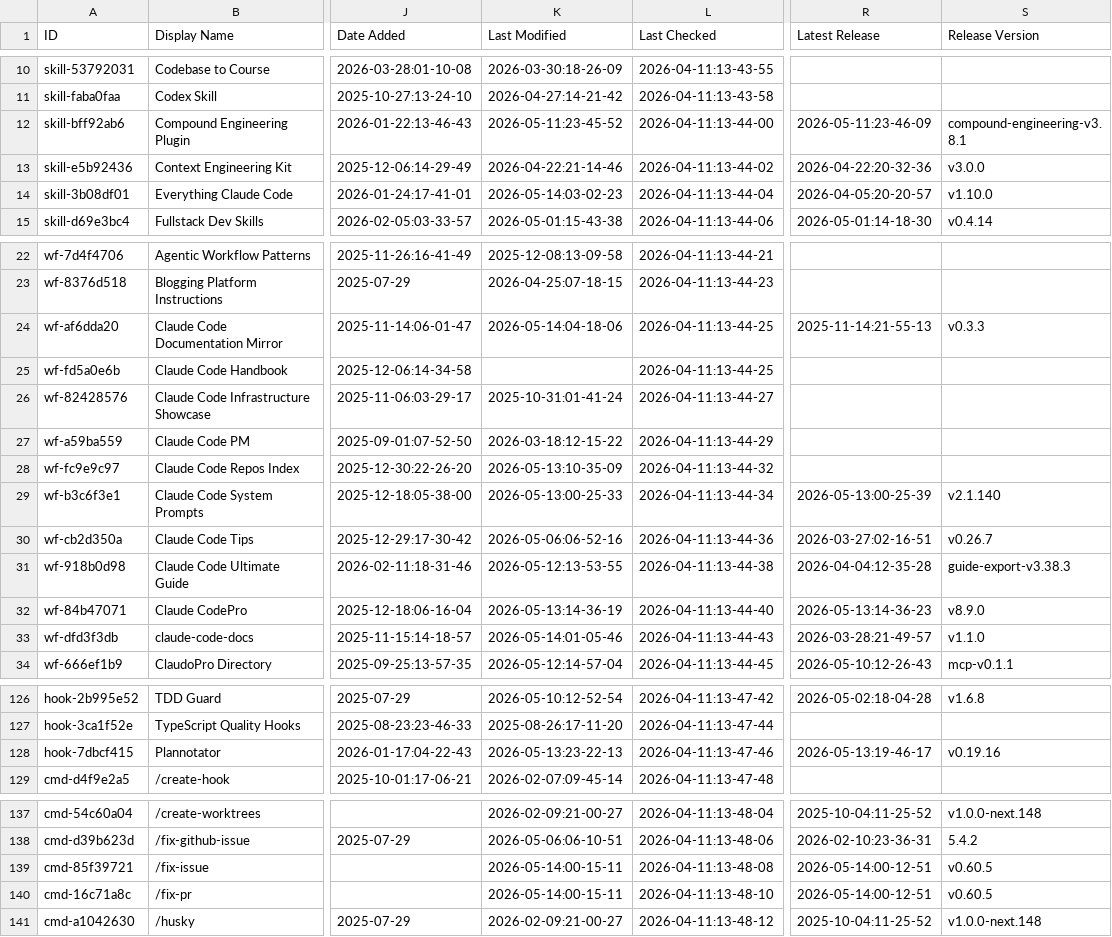
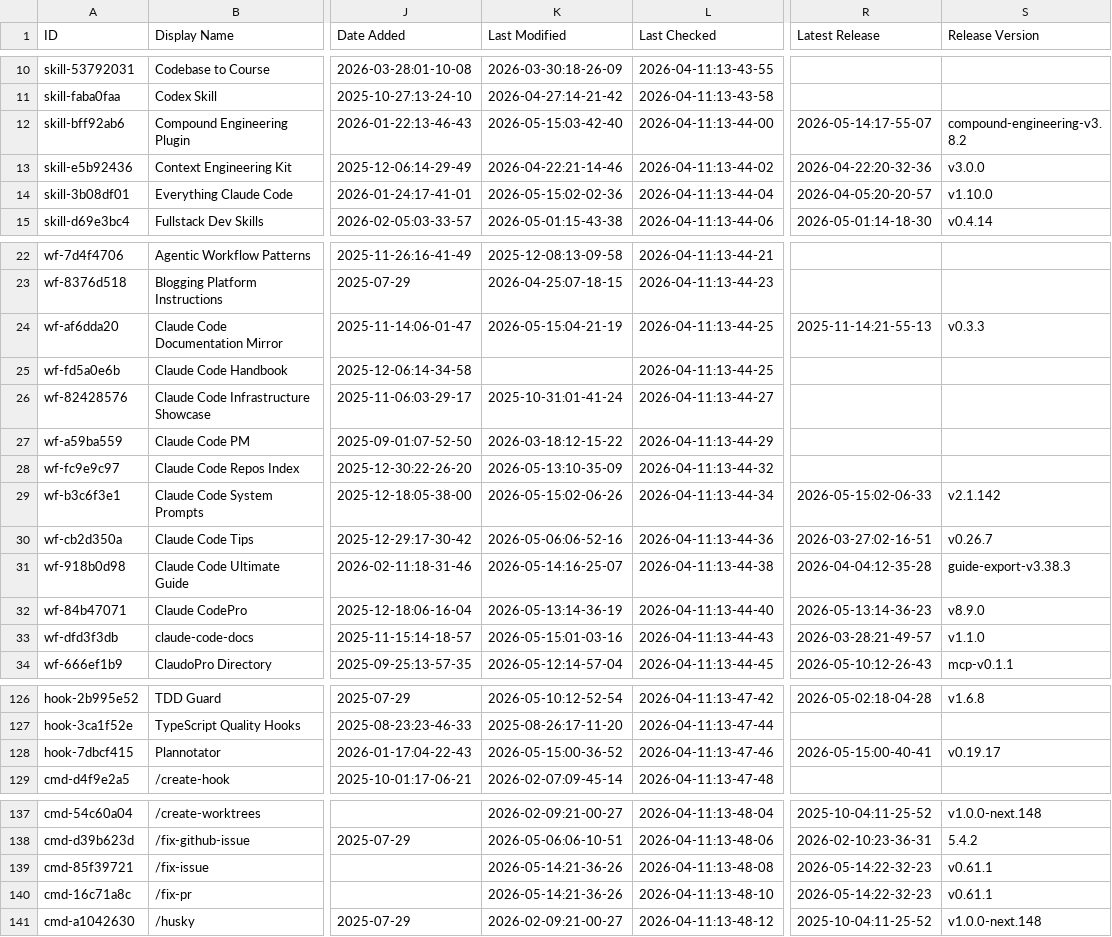
Before and after one commit to bobitluo/awesome-claude-code, a CSV file: THE_RESOURCES_TABLE.csv, drawn as a sheet; only a part is shown, gaps mark what is left out; the diff covers the shown part only; the diff names each change by its address in the sheet, - before the commit and + after, or states it on an @@ line.

```diff
--- a/THE_RESOURCES_TABLE.csv
+++ b/THE_RESOURCES_TABLE.csv
-K12 (Last Modified): 2026-05-11:23-45-52
+K12 (Last Modified): 2026-05-15:03-42-40
-R12 (Latest Release): 2026-05-11:23-46-09
+R12 (Latest Release): 2026-05-14:17-55-07
-S12 (Release Version): compound-engineering-v3.8.1
+S12 (Release Version): compound-engineering-v3.8.2
-K14 (Last Modified): 2026-05-14:03-02-23
+K14 (Last Modified): 2026-05-15:02-02-36
-K24 (Last Modified): 2026-05-14:04-18-06
+K24 (Last Modified): 2026-05-15:04-21-19
-K29 (Last Modified): 2026-05-13:00-25-33
+K29 (Last Modified): 2026-05-15:02-06-26
-R29 (Latest Release): 2026-05-13:00-25-39
+R29 (Latest Release): 2026-05-15:02-06-33
-S29 (Release Version): v2.1.140
+S29 (Release Version): v2.1.142
-K31 (Last Modified): 2026-05-12:13-53-55
+K31 (Last Modified): 2026-05-14:16-25-07
-K33 (Last Modified): 2026-05-14:01-05-46
+K33 (Last Modified): 2026-05-15:01-03-16
-K128 (Last Modified): 2026-05-13:23-22-13
+K128 (Last Modified): 2026-05-15:00-36-52
-R128 (Latest Release): 2026-05-13:19-46-17
+R128 (Latest Release): 2026-05-15:00-40-41
-S128 (Release Version): v0.19.16
+S128 (Release Version): v0.19.17
-K139:K140 (Last Modified): 2026-05-14:00-15-11
+K139:K140 (Last Modified): 2026-05-14:21-36-26
-R139:R140 (Latest Release): 2026-05-14:00-12-51
+R139:R140 (Latest Release): 2026-05-14:22-32-23
-S139:S140 (Release Version): v0.60.5
+S139:S140 (Release Version): v0.61.1
```
Also changed, not shown: 32 edited cells elsewhere in this file.
